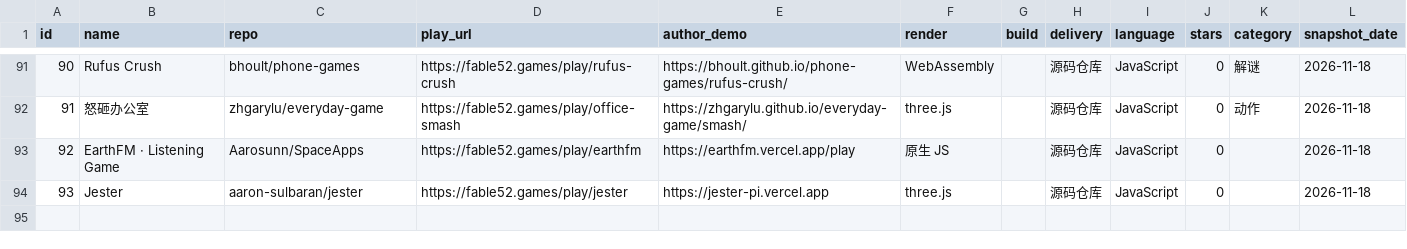
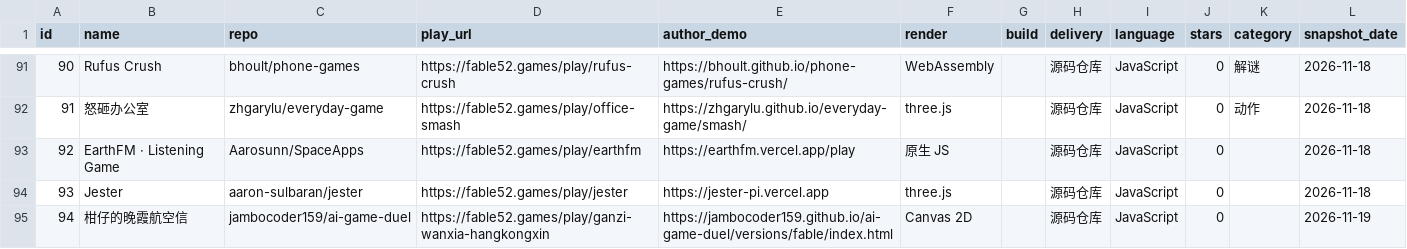
Before and after one commit to GuoCoder/awesome-html, a CSV file: games.csv, drawn as a sheet; only a part is shown, gaps mark what is left out.

```diff
--- a/games.csv
+++ b/games.csv
@@ -94 +94,2 @@ id,name,repo,play_url,author_demo,render,build,delivery,language,stars,category,
 93,Jester,aaron-sulbaran/jester,https://fable52.games/play/jester,https://jester-pi.vercel.app,three.js,,源码仓库,JavaScript,0,,2026-11-18
+94,柑仔的晚霞航空信,jambocoder159/ai-game-duel,https://fable52.games/play/ganzi-wanxia-hangkongxin,https://jambocoder159.github.io/ai-game-duel/versions/fable/index.html,Canvas 2D,,源码仓库,JavaScript,0,,2026-11-19
```
Also changed, not shown: 2 other files.
